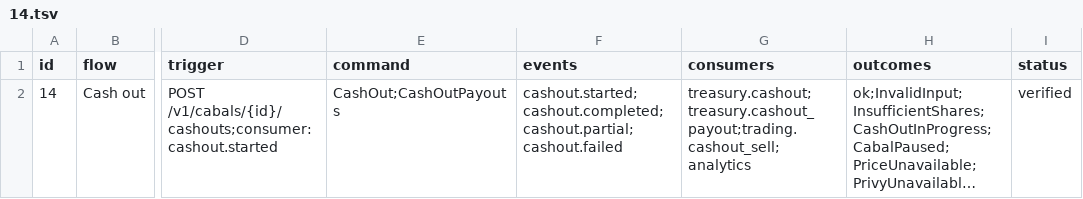
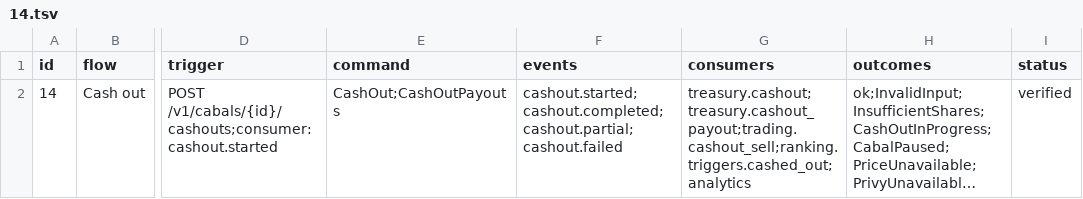
Before and after one commit to Munyon-Canyon/monaco, a TSV file: packages/flows/backend/14.tsv, drawn as a sheet; only a part is shown, gaps mark what is left out; long unchanged cells end in …; the diff names each change by its address in the sheet, - before the commit and + after, or states it on an @@ line.

Commit message:
feat(ranking): build flow 19, the valuation and leaderboards run
Flow 19 gets its row, its generated files and a script for every outcome: ok, a stale cabal keeping its previous rows with the flag, a conservation failure, a paused cabal and a crash before commit. The trigger consumer is listed on flows 07, 11 and 14.

```diff
--- a/packages/flows/backend/14.tsv
+++ b/packages/flows/backend/14.tsv
-G2 (consumers): treasury.cashout;treasury.cashout_payout;trading.cashout_sell;analytics
+G2 (consumers): treasury.cashout;treasury.cashout_payout;trading.cashout_sell;ranking.triggers.cashed_out;analytics
```
Also changed, not shown: packages/flows/backend/07.tsv, packages/flows/backend/11.tsv, 12 other files.
